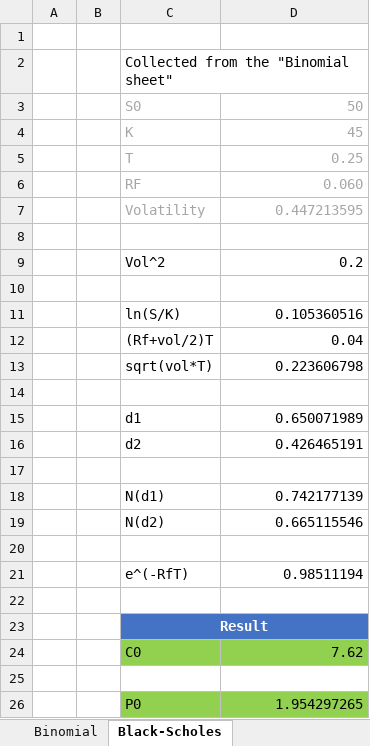
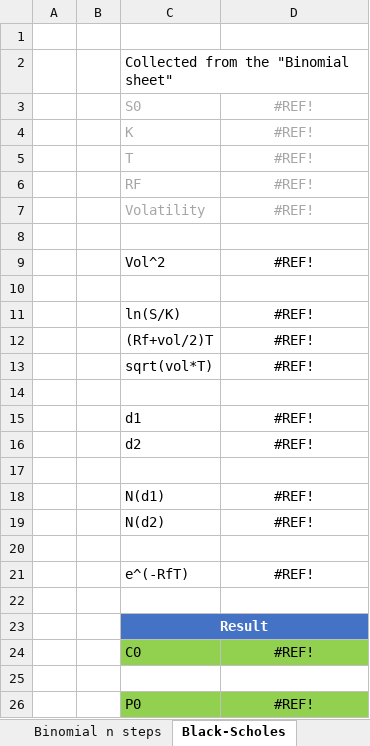
Before and after one commit to onorli/mst0037_files, an Excel workbook: files/binomial_vs_bs.xlsx, sheet Black-Scholes, drawn as a sheet; values as stored, in another font and other column widths than the file's, no borders; the diff names each change by its address in the sheet, - before the commit and + after, or states it on an @@ line.

```diff
--- a/files/binomial_vs_bs.xlsx (sheet Black-Scholes)
+++ b/files/binomial_vs_bs.xlsx (sheet Black-Scholes)
-sheet tab: Binomial
+sheet tab: Binomial n steps
-D3: 50
+D3: #REF!
-D3:D7 alignment: right
+D3:D7 alignment: center
-D4: 45
+D4: #REF!
-D5: 0.25
+D5: #REF!
-D6: 0.060
+D6: #REF!
-D7: 0.447213595
+D7: #REF!
-D9: 0.2
+D9: #REF!
-D9 alignment: right
+D9 alignment: center
-D11: 0.105360516
+D11: #REF!
-D11:D13 alignment: right
+D11:D13 alignment: center
-D12: 0.04
+D12: #REF!
-D13: 0.223606798
+D13: #REF!
-D15: 0.650071989
+D15: #REF!
-D15:D16 alignment: right
+D15:D16 alignment: center
-D16: 0.426465191
+D16: #REF!
-D18: 0.742177139
+D18: #REF!
-D18:D19 alignment: right
+D18:D19 alignment: center
-D19: 0.665115546
+D19: #REF!
-D21: 0.98511194
+D21: #REF!
-D21 alignment: right
+D21 alignment: center
-D24: 7.62
+D24: #REF!
-D24 alignment: right
+D24 alignment: center
-D26: 1.954297265
+D26: #REF!
-D26 alignment: right
+D26 alignment: center
```
Also changed, not shown: 2 other files.
